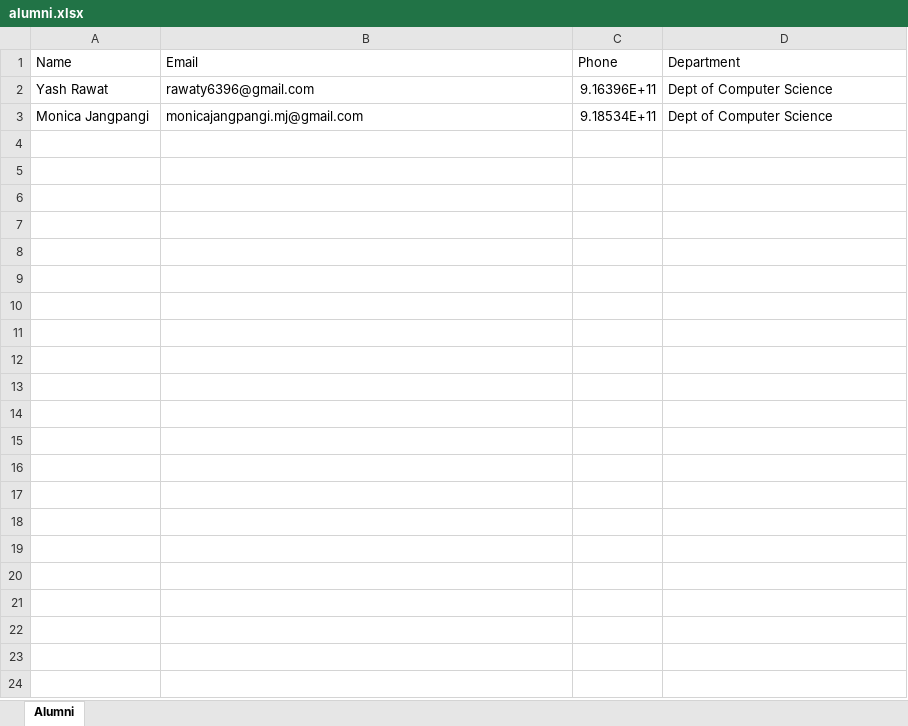
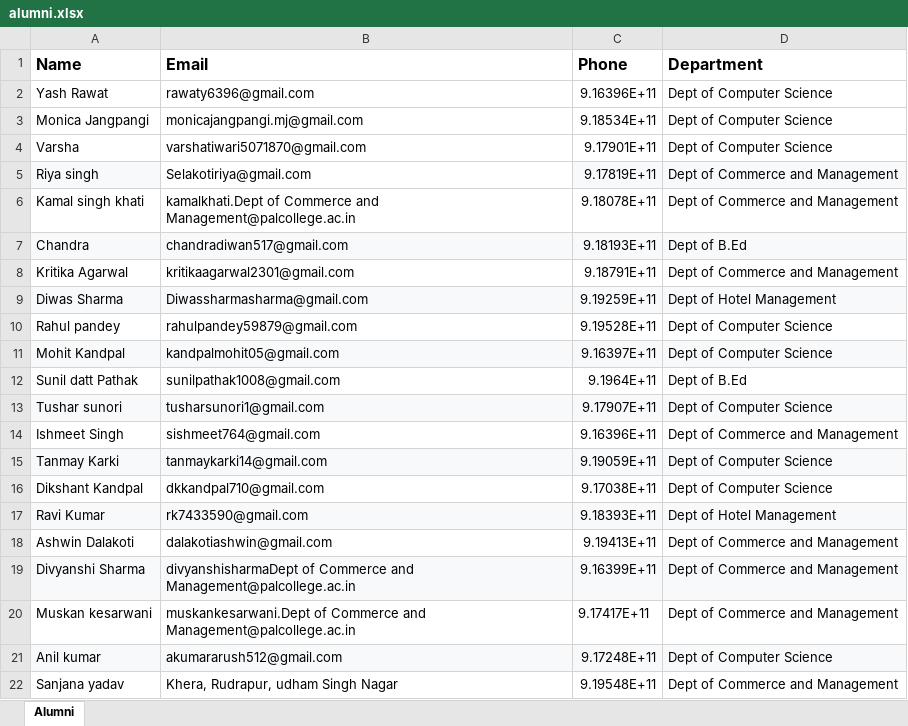
Before and after one commit to yash245-code/alumni-checkin, an Excel workbook: data/alumni.xlsx, sheet Alumni, drawn as a sheet; only a part is shown; values as stored, in another font and other column widths than the file's, no borders; the diff covers the shown part only; the diff names each change by its address in the sheet, - before the commit and + after, or states it on an @@ line.

Commit message:
chore: add alumni.xlsx data file

```diff
--- a/data/alumni.xlsx (sheet Alumni)
+++ b/data/alumni.xlsx (sheet Alumni)
-A1:D1 bold: off
+A1:D1 bold: on, text size: larger
+row 4: Varsha | varshatiwari5071870@gmail.com | 9.17901E+11 | Dept of Computer Science
+row 5: Riya singh | Selakotiriya@gmail.com | 9.17819E+11 | Dept of Commerce and Management
+row 6: Kamal singh khati | kamalkhati.Dept of Commerce and Management@palcollege.ac.in | 9.18078E+11 | Dept of Commerce and Management
+row 7: Chandra | chandradiwan517@gmail.com | 9.18193E+11 | Dept of B.Ed
+row 8: Kritika Agarwal | kritikaagarwal2301@gmail.com | 9.18791E+11 | Dept of Commerce and Management
+row 9: Diwas Sharma | Diwassharmasharma@gmail.com | 9.19259E+11 | Dept of Hotel Management
+row 10: Rahul pandey | rahulpandey59879@gmail.com | 9.19528E+11 | Dept of Computer Science
+row 11: Mohit Kandpal | kandpalmohit05@gmail.com | 9.16397E+11 | Dept of Computer Science
+row 12: Sunil datt Pathak | sunilpathak1008@gmail.com | 9.1964E+11 | Dept of B.Ed
+row 13: Tushar sunori | tusharsunori1@gmail.com | 9.17907E+11 | Dept of Computer Science
+row 14: Ishmeet Singh | sishmeet764@gmail.com | 9.16396E+11 | Dept of Commerce and Management
+row 15: Tanmay Karki | tanmaykarki14@gmail.com | 9.19059E+11 | Dept of Computer Science
+row 16: Dikshant Kandpal | dkkandpal710@gmail.com | 9.17038E+11 | Dept of Computer Science
+row 17: Ravi Kumar | rk7433590@gmail.com | 9.18393E+11 | Dept of Hotel Management
+row 18: Ashwin Dalakoti | dalakotiashwin@gmail.com | 9.19413E+11 | Dept of Commerce and Management
+row 19: Divyanshi Sharma | divyanshisharmaDept of Commerce and Management@palcollege.ac.in | 9.16399E+11 | Dept of Commerce and Management
+row 20: Muskan kesarwani | muskankesarwani.Dept of Commerce and Management@palcollege.ac.in | 9.17417E+11 | Dept of Commerce and Management
+row 21: Anil kumar | akumararush512@gmail.com | 9.17248E+11 | Dept of Computer Science
+row 22: Sanjana yadav | Khera, Rudrapur, udham Singh Nagar | 9.19548E+11 | Dept of Commerce and Management
```
Also changed, not shown: 34 added rows elsewhere in this sheet.
